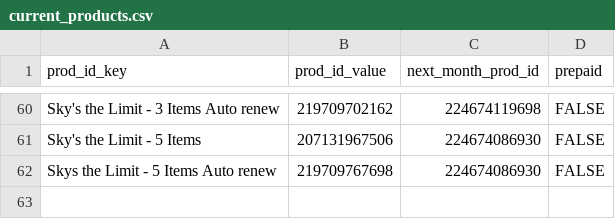
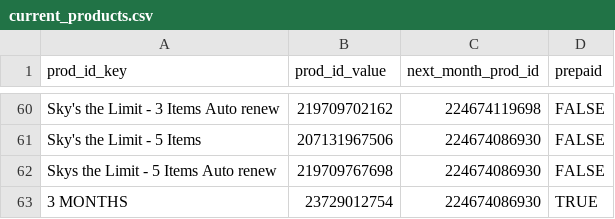
Before and after one commit to FLWallace105/update_subs2, a CSV file: current_products.csv, drawn as a sheet; only a part is shown, gaps mark what is left out; the diff names each change by its address in the sheet, - before the commit and + after, or states it on an @@ line.

Commit message:
fixed current_products.csv to include 3 Months

```diff
--- a/current_products.csv
+++ b/current_products.csv
+row 63: 3 MONTHS | 23729012754 | 224674086930 | TRUE
```
